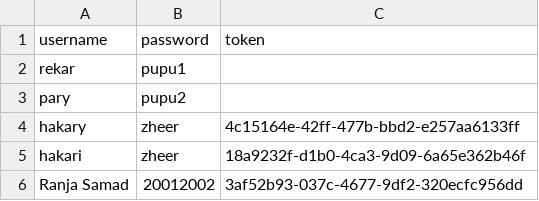
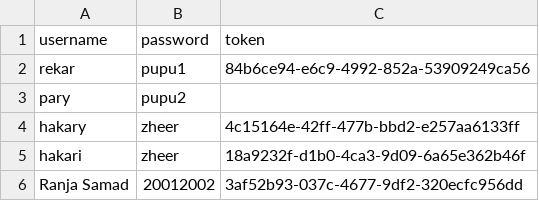
Before and after one commit to Rekar-J/Civil-Engineer-Automation-Tool, a CSV file: users.csv, drawn as a sheet.

Commit message:
Update users.csv

```diff
--- a/users.csv
+++ b/users.csv
@@ -1,3 +1,3 @@
 username,password,token
-rekar,pupu1,
+rekar,pupu1,84b6ce94-e6c9-4992-852a-53909249ca56
 pary,pupu2,
```
